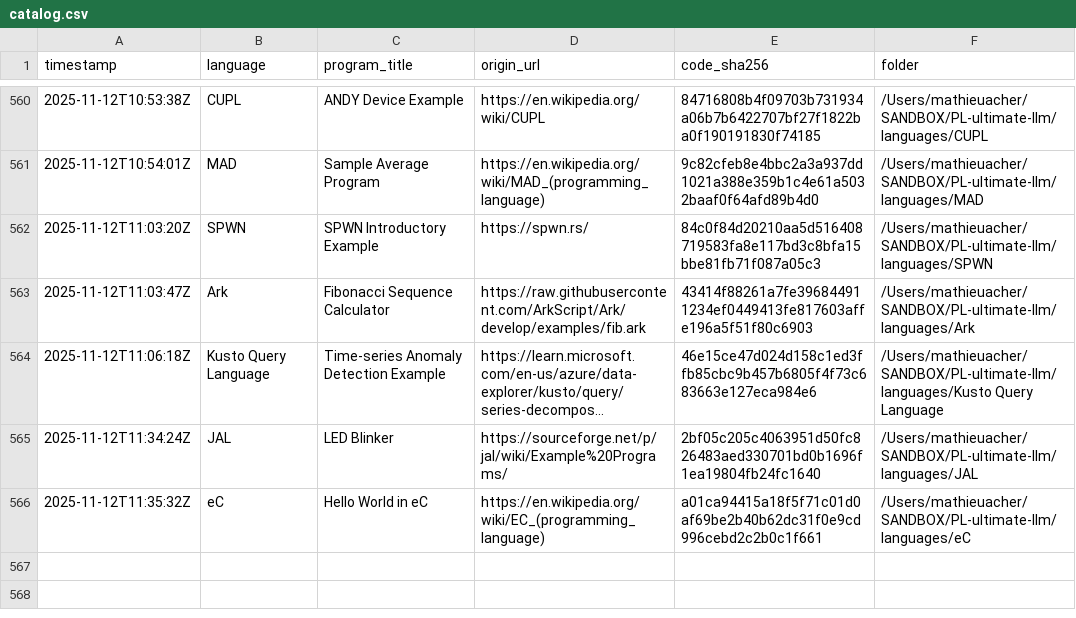
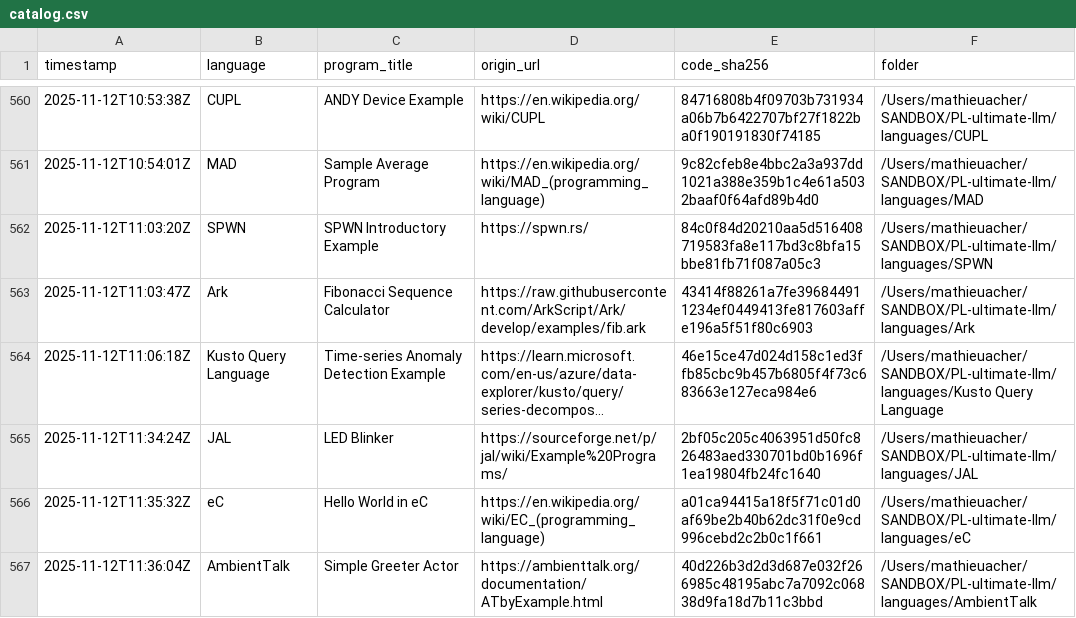
Before and after one commit to acherm/PL-ultimate-llm, a CSV file: data/catalog.csv, drawn as a sheet; only a part is shown, gaps mark what is left out; long unchanged cells end in …; the diff names each change by its address in the sheet, - before the commit and + after, or states it on an @@ line.

Commit message:
turn: add AmbientTalk (+1 program)
List-Digest: bdaa28d1
Model: x-ai/grok-4-fast
Temperature: 0.4

```diff
--- a/data/catalog.csv
+++ b/data/catalog.csv
+row 567: 2025-11-12T11:36:04Z | AmbientTalk | Simple Greeter Actor | https://ambienttalk.org/documentation/ATbyExample.html | 40d226b3d2d3d687e032f266985c48195abc7a7092c06838d9fa18d7b11c3bbd | /Users/mathieuacher/SANDBOX/PL-ultimate-llm/languages/AmbientTalk
```
Also changed, not shown: 4 other files.
